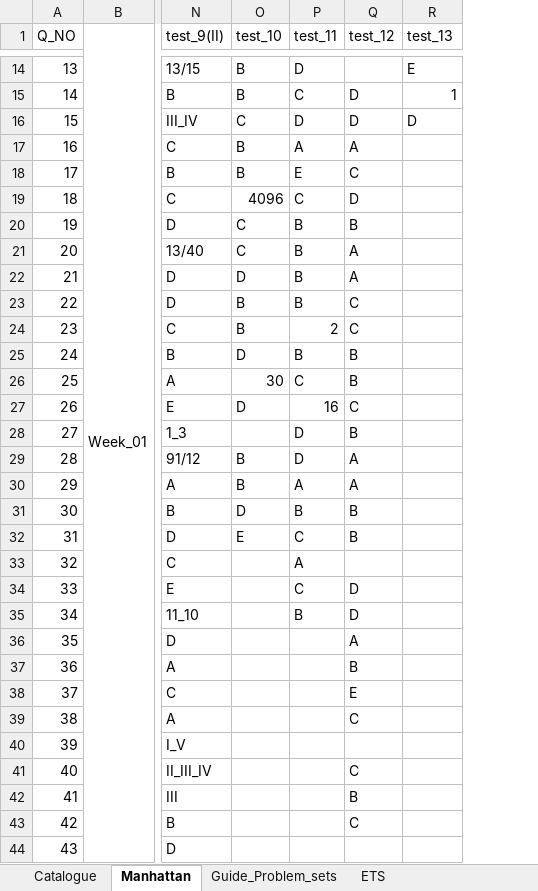
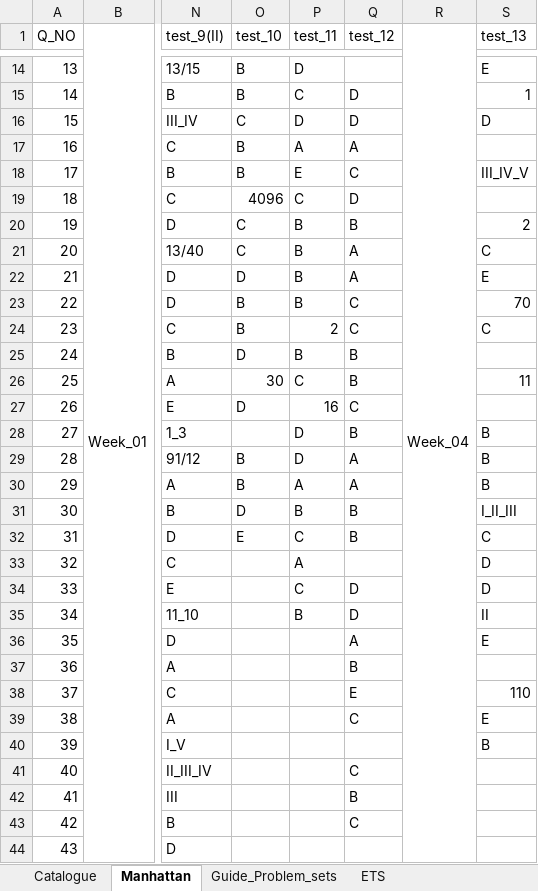
Before and after one commit to itsazibfarooq/International_Tests, an Excel workbook: GRE/Roadmap/Practice.xlsx, sheet Manhattan, drawn as a sheet; only a part is shown, gaps mark what is left out; values as stored, in another font and other column widths than the file's, no cell formats; addresses are those after the commit; the diff names each change by its address in the sheet, - before the commit and + after, or states it on an @@ line.

```diff
--- a/GRE/Roadmap/Practice.xlsx (sheet Manhattan)
+++ b/GRE/Roadmap/Practice.xlsx (sheet Manhattan)
+column R (Week_04), empty
-S18 (test_13): (empty)
+S18 (test_13): III_IV_V
-S20 (test_13): (empty)
+S20 (test_13): 2
-S21 (test_13): (empty)
+S21 (test_13): C
-S22 (test_13): (empty)
+S22 (test_13): E
-S23 (test_13): (empty)
+S23 (test_13): 70
-S24 (test_13): (empty)
+S24 (test_13): C
-S26 (test_13): (empty)
+S26 (test_13): 11
-S28:S30 (test_13): (empty)
+S28:S30 (test_13): B
-S31 (test_13): (empty)
+S31 (test_13): I_II_III
-S32 (test_13): (empty)
+S32 (test_13): C
-S33:S34 (test_13): (empty)
+S33:S34 (test_13): D
-S35 (test_13): (empty)
+S35 (test_13): II
-S36 (test_13): (empty)
+S36 (test_13): E
-S38 (test_13): (empty)
+S38 (test_13): 110
-S39 (test_13): (empty)
+S39 (test_13): E
-S40 (test_13): (empty)
+S40 (test_13): B
```
Also changed, not shown: sheet Guide_Problem_sets, sheet Catalogue, cell formats, 1 other file.
